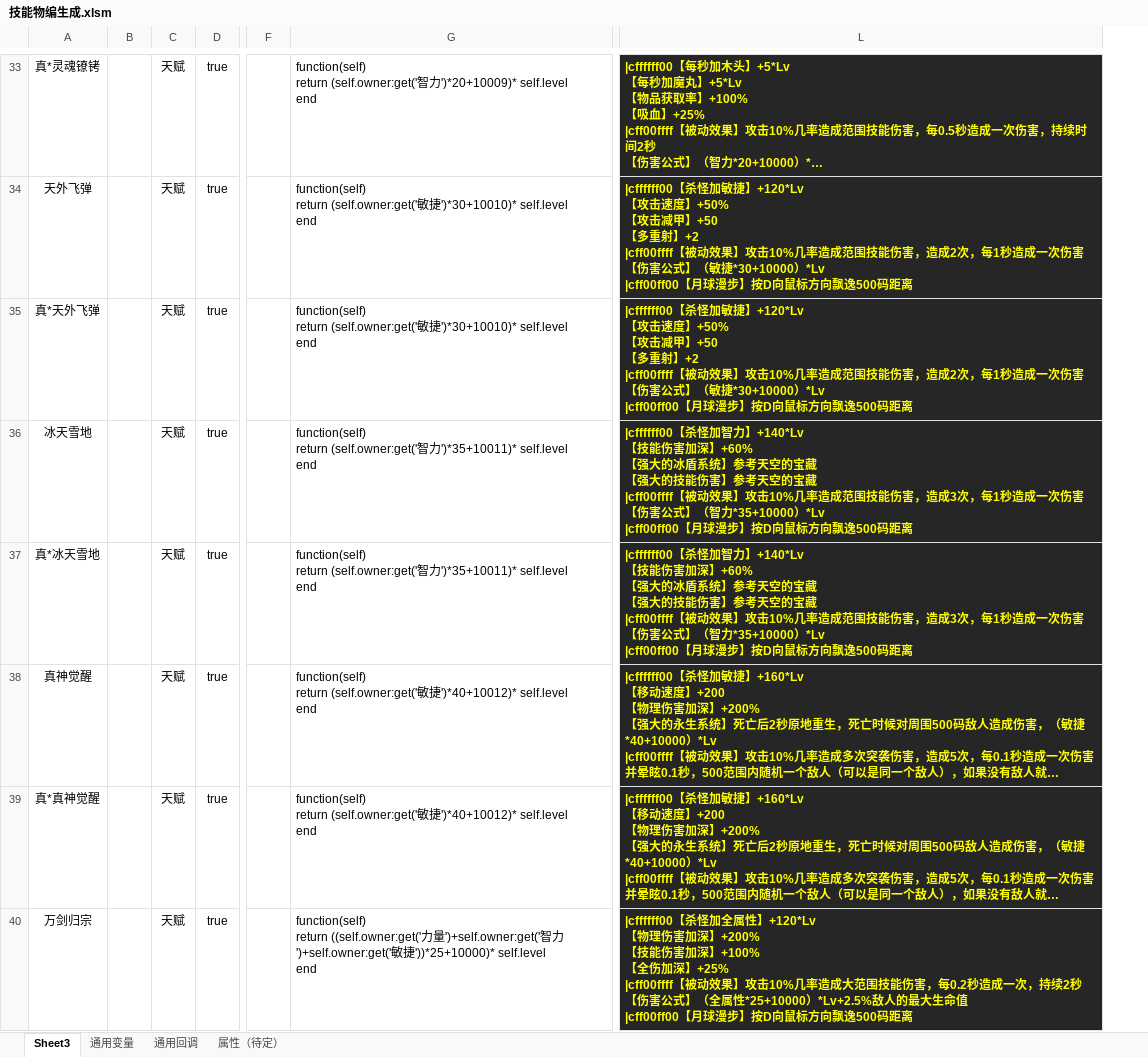
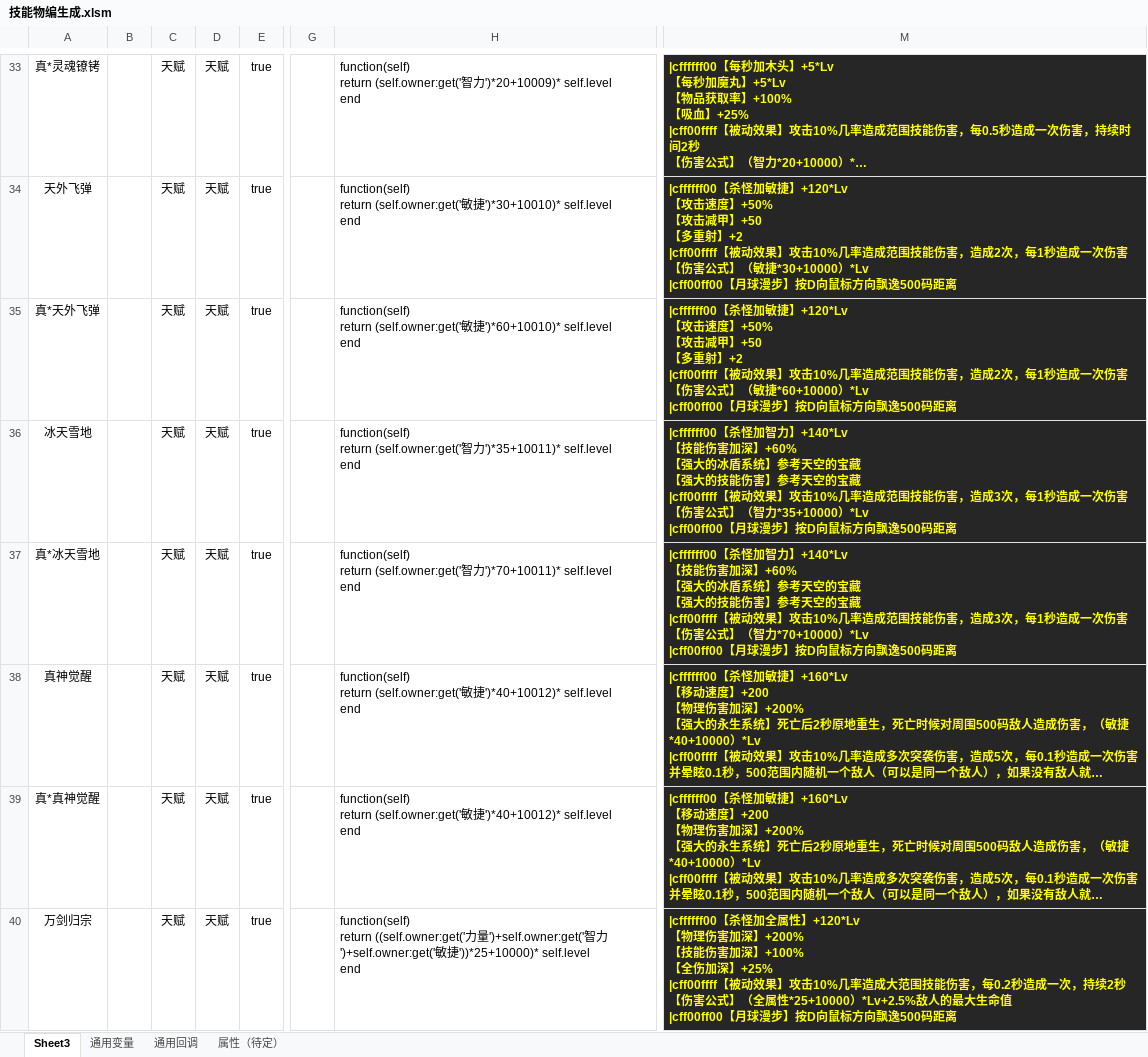
Before and after one commit to jeffworkflow/muban_defence2, an Excel workbook: map/table/技能物编生成.xlsm, sheet Sheet3, drawn as a sheet; only a part is shown, gaps mark what is left out; long unchanged cells end in …; values as stored, in another font and other column widths than the file's, no borders; charts and pictures and conditional formats not drawn; addresses are those after the commit; ↵ is a line break in a cell; the diff covers the shown part only; the diff names each change by its address in the sheet, - before the commit and + after, or states it on an @@ line.

Commit message:
11-7-4

```diff
--- a/map/table/技能物编生成.xlsm (sheet Sheet3)
+++ b/map/table/技能物编生成.xlsm (sheet Sheet3)
+column D, rows 33-40: all 天赋
-H35: …敏捷')*30+10010)* self.level ↵ end
+H35: …敏捷')*60+10010)* self.level ↵ end
-M35: …】（敏捷*30+10000）*Lv ↵ |cff00ff00【…
+M35: …】（敏捷*60+10000）*Lv ↵ |cff00ff00【…
-H37: …智力')*35+10011)* self.level ↵ end
+H37: …智力')*70+10011)* self.level ↵ end
-M37: …】（智力*35+10000）*Lv ↵ |cff00ff00【…
+M37: …】（智力*70+10000）*Lv ↵ |cff00ff00【…
```
Also changed, not shown: 8 edited cells elsewhere in this sheet, charts or pictures.
